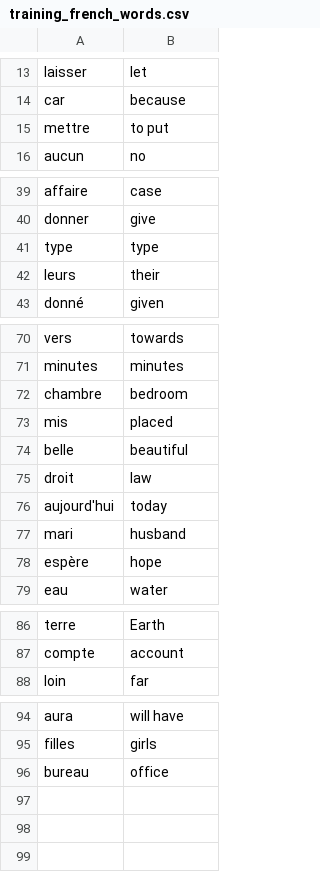
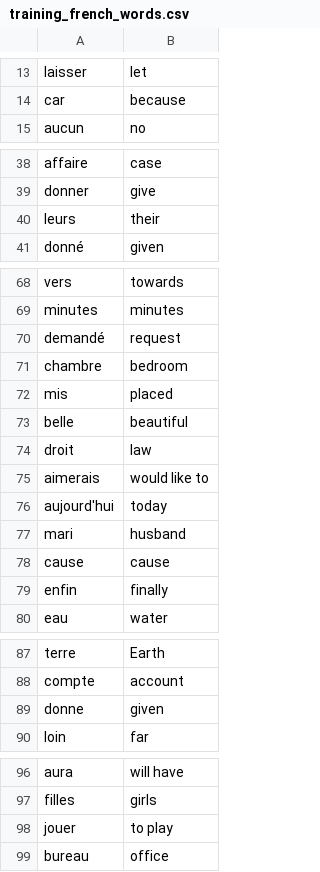
Before and after one commit to Klaus-Cr/FlashCard_OOP, a CSV file: data/training_french_words.csv, drawn as a sheet; only a part is shown, gaps mark what is left out; removed rows and columns are numbered as before the commit, all else as after; the diff names each change by its address in the sheet, - before the commit and + after, or states it on an @@ line.

Commit message:
Changes regarding the selection of words from choice to randint

```diff
--- a/data/training_french_words.csv
+++ b/data/training_french_words.csv
-row 15: mettre | to put
-row 41: type | type
+row 70: demandé | request
+row 75: aimerais | would like to
-row 78: espère | hope
+row 78: cause | cause
+row 79: enfin | finally
+row 89: donne | given
+row 98: jouer | to play
```
Also changed, not shown: 4 other files.
